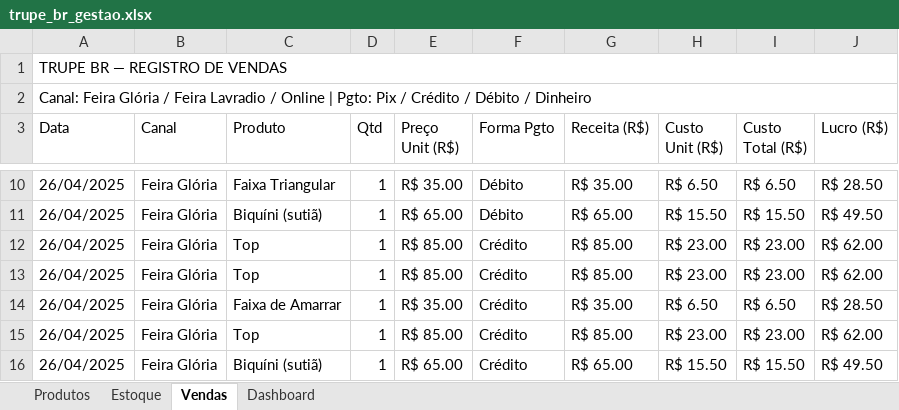
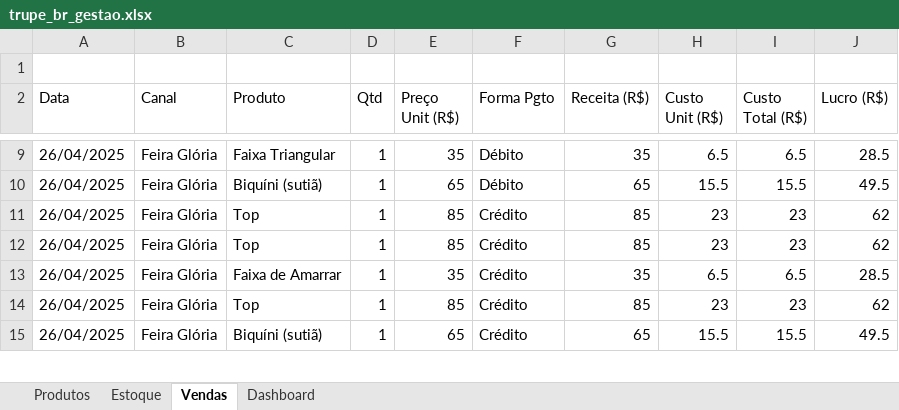
Before and after one commit to DoraimVini/ExTrupe_Machina, an Excel workbook: trupe_br_gestao.xlsx, sheet Vendas, drawn as a sheet; only a part is shown, gaps mark what is left out; values as stored, in another font and other column widths than the file's, no cell formats; removed rows and columns are numbered as before the commit, all else as after; the diff covers the shown part only; the diff names each change by its address in the sheet, - before the commit and + after, or states it on an @@ line.

```diff
--- a/trupe_br_gestao.xlsx (sheet Vendas)
+++ b/trupe_br_gestao.xlsx (sheet Vendas)
-A1 (Data): TRUPE BR — REGISTRO DE VENDAS
+A1 (Data): (empty)
-A1:J1 merged
-row 2: Canal: Feira Glória / Feira Lavradio / Online | Pgto: Pix / Crédito / Débito / Dinheiro
-E9 (Preço Unit (R$)): R$ 35.00
+E9 (Preço Unit (R$)): 35
-G9 (Receita (R$)): R$ 35.00
+G9 (Receita (R$)): 35
-H9 (Custo Unit (R$)): R$ 6.50
+H9 (Custo Unit (R$)): 6.5
-I9 (Custo Total (R$)): R$ 6.50
+I9 (Custo Total (R$)): 6.5
-J9 (Lucro (R$)): R$ 28.50
+J9 (Lucro (R$)): 28.5
-E10 (Preço Unit (R$)): R$ 65.00
+E10 (Preço Unit (R$)): 65
-G10 (Receita (R$)): R$ 65.00
+G10 (Receita (R$)): 65
-H10 (Custo Unit (R$)): R$ 15.50
+H10 (Custo Unit (R$)): 15.5
-I10 (Custo Total (R$)): R$ 15.50
+I10 (Custo Total (R$)): 15.5
-J10 (Lucro (R$)): R$ 49.50
+J10 (Lucro (R$)): 49.5
-E11:E12 (Preço Unit (R$)): R$ 85.00
+E11:E12 (Preço Unit (R$)): 85
-G11:G12 (Receita (R$)): R$ 85.00
+G11:G12 (Receita (R$)): 85
-H11:H12 (Custo Unit (R$)): R$ 23.00
+H11:H12 (Custo Unit (R$)): 23
-I11:I12 (Custo Total (R$)): R$ 23.00
+I11:I12 (Custo Total (R$)): 23
-J11:J12 (Lucro (R$)): R$ 62.00
+J11:J12 (Lucro (R$)): 62
-E13 (Preço Unit (R$)): R$ 35.00
+E13 (Preço Unit (R$)): 35
-G13 (Receita (R$)): R$ 35.00
+G13 (Receita (R$)): 35
-H13 (Custo Unit (R$)): R$ 6.50
+H13 (Custo Unit (R$)): 6.5
-I13 (Custo Total (R$)): R$ 6.50
+I13 (Custo Total (R$)): 6.5
-J13 (Lucro (R$)): R$ 28.50
+J13 (Lucro (R$)): 28.5
-E14 (Preço Unit (R$)): R$ 85.00
+E14 (Preço Unit (R$)): 85
-G14 (Receita (R$)): R$ 85.00
+G14 (Receita (R$)): 85
-H14 (Custo Unit (R$)): R$ 23.00
+H14 (Custo Unit (R$)): 23
-I14 (Custo Total (R$)): R$ 23.00
+I14 (Custo Total (R$)): 23
-J14 (Lucro (R$)): R$ 62.00
+J14 (Lucro (R$)): 62
-E15 (Preço Unit (R$)): R$ 65.00
+E15 (Preço Unit (R$)): 65
-G15 (Receita (R$)): R$ 65.00
+G15 (Receita (R$)): 65
-H15 (Custo Unit (R$)): R$ 15.50
+H15 (Custo Unit (R$)): 15.5
-I15 (Custo Total (R$)): R$ 15.50
+I15 (Custo Total (R$)): 15.5
-J15 (Lucro (R$)): R$ 49.50
+J15 (Lucro (R$)): 49.5
```
Also changed, not shown: 33 edited cells elsewhere in this sheet, sheet Produtos, sheet Dashboard, sheet Estoque, cell formats, formulas that keep their value, 23 other files.
